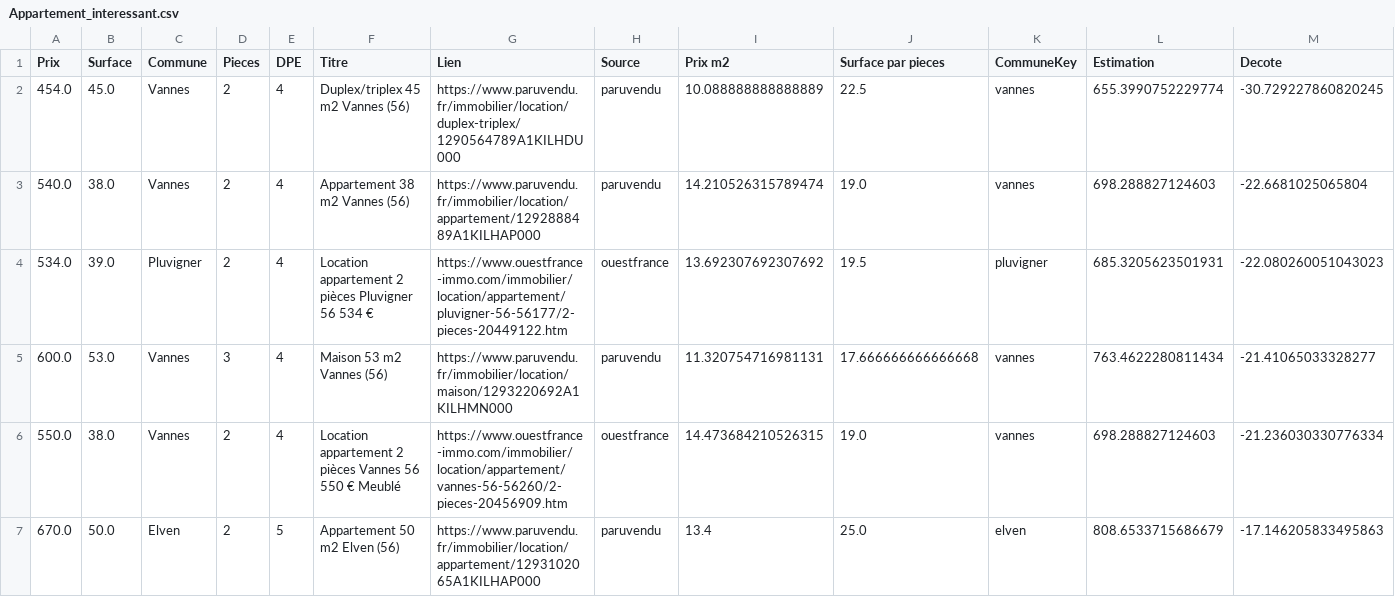
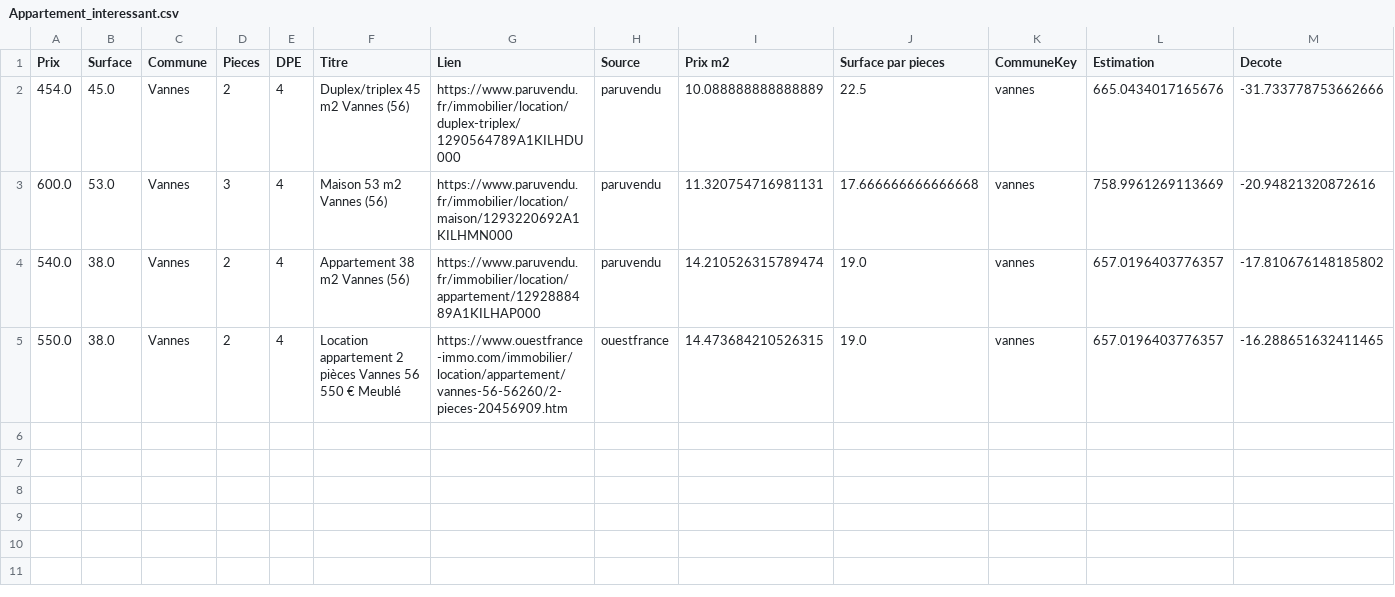
Before and after one commit to paule624/rent-estimator, a CSV file: Appartement_interessant.csv, drawn as a sheet.

```diff
--- a/Appartement_interessant.csv
+++ b/Appartement_interessant.csv
@@ -1,7 +1,5 @@
 Prix,Surface,Commune,Pieces,DPE,Titre,Lien,Source,Prix m2,Surface par pieces,CommuneKey,Estimation,Decote
-454.0,45.0,Vannes,2,4,Duplex/triplex 45 m2 Vannes (56),https://www.paruvendu.fr/immobilier/location/duplex-triplex/1290564789A1KILHDU000,paruvendu,10.088888888888889,22.5,vannes,655.3990752229774,-30.729227860820245
-540.0,38.0,Vannes,2,4,Appartement 38 m2 Vannes (56),https://www.paruvendu.fr/immobilier/location/appartement/1292888489A1KILHAP000,paruvendu,14.210526315789474,19.0,vannes,698.288827124603,-22.6681025065804
-534.0,39.0,Pluvigner,2,4,Location appartement 2 pièces Pluvigner 56 534 €,https://www.ouestfrance-immo.com/immobilier/location/appartement/pluvigner-56-56177/2-pieces-20449122.htm,ouestfrance,13.692307692307692,19.5,pluvigner,685.3205623501931,-22.080260051043023
-600.0,53.0,Vannes,3,4,Maison 53 m2 Vannes (56),https://www.paruvendu.fr/immobilier/location/maison/1293220692A1KILHMN000,paruvendu,11.320754716981131,17.666666666666668,vannes,763.4622280811434,-21.41065033328277
-550.0,38.0,Vannes,2,4,Location appartement 2 pièces Vannes 56 550 € Meublé,https://www.ouestfrance-immo.com/immobilier/location/appartement/vannes-56-56260/2-pieces-20456909.htm,ouestfrance,14.473684210526315,19.0,vannes,698.288827124603,-21.236030330776334
-670.0,50.0,Elven,2,5,Appartement 50 m2 Elven (56),https://www.paruvendu.fr/immobilier/location/appartement/1293102065A1KILHAP000,paruvendu,13.4,25.0,elven,808.6533715686679,-17.146205833495863
+454.0,45.0,Vannes,2,4,Duplex/triplex 45 m2 Vannes (56),https://www.paruvendu.fr/immobilier/location/duplex-triplex/1290564789A1KILHDU000,paruvendu,10.088888888888889,22.5,vannes,665.0434017165676,-31.733778753662666
+600.0,53.0,Vannes,3,4,Maison 53 m2 Vannes (56),https://www.paruvendu.fr/immobilier/location/maison/1293220692A1KILHMN000,paruvendu,11.320754716981131,17.666666666666668,vannes,758.9961269113669,-20.94821320872616
+540.0,38.0,Vannes,2,4,Appartement 38 m2 Vannes (56),https://www.paruvendu.fr/immobilier/location/appartement/1292888489A1KILHAP000,paruvendu,14.210526315789474,19.0,vannes,657.0196403776357,-17.810676148185802
+550.0,38.0,Vannes,2,4,Location appartement 2 pièces Vannes 56 550 € Meublé,https://www.ouestfrance-immo.com/immobilier/location/appartement/vannes-56-56260/2-pieces-20456909.htm,ouestfrance,14.473684210526315,19.0,vannes,657.0196403776357,-16.288651632411465
```
Also changed, not shown: Data_Loyer.csv, 8 other files.
